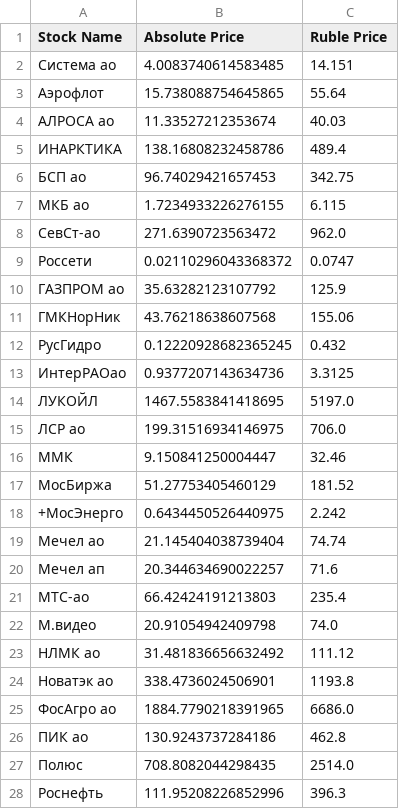
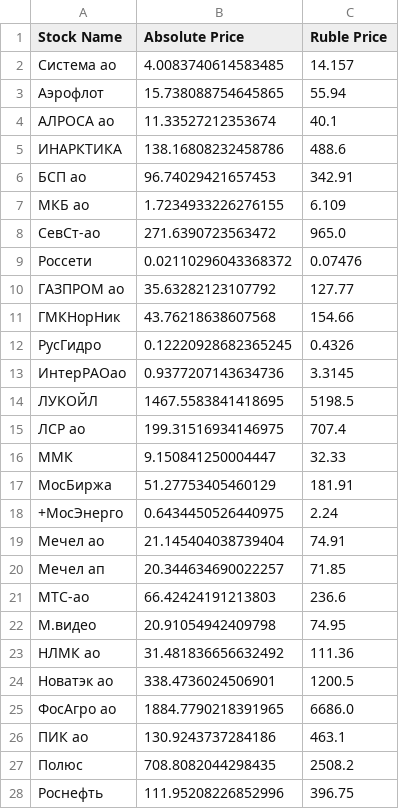
Before and after one commit to prog815/prog815.github.io, a CSV file: abscur2/contents/last_stock_absolute_ruble_prices.csv, drawn as a sheet; only a part is shown; the diff covers the shown part only.

Commit message:
Добавление файла

```diff
--- a/abscur2/contents/last_stock_absolute_ruble_prices.csv
+++ b/abscur2/contents/last_stock_absolute_ruble_prices.csv
@@ -1,28 +1,28 @@
 Stock Name,Absolute Price,Ruble Price
-Система ао,4.0083740614583485,14.151
-Аэрофлот,15.738088754645865,55.64
-АЛРОСА ао,11.33527212353674,40.03
-ИНАРКТИКА,138.16808232458786,489.4
-БСП ао,96.74029421657453,342.75
-МКБ ао,1.7234933226276155,6.115
-СевСт-ао,271.6390723563472,962.0
-Россети,0.02110296043368372,0.0747
-ГАЗПРОМ ао,35.63282123107792,125.9
-ГМКНорНик,43.76218638607568,155.06
-РусГидро,0.12220928682365245,0.432
-ИнтерРАОао,0.9377207143634736,3.3125
-ЛУКОЙЛ,1467.5583841418695,5197.0
-ЛСР ао,199.31516934146975,706.0
-ММК,9.150841250004447,32.46
-МосБиржа,51.27753405460129,181.52
-+МосЭнерго,0.6434450526440975,2.242
-Мечел ао,21.145404038739404,74.74
-Мечел ап,20.344634690022257,71.6
-МТС-ао,66.42424191213803,235.4
-М.видео,20.91054942409798,74.0
-НЛМК ао,31.481836656632492,111.12
-Новатэк ао,338.4736024506901,1193.8
+Система ао,4.0083740614583485,14.157
+Аэрофлот,15.738088754645865,55.94
+АЛРОСА ао,11.33527212353674,40.1
+ИНАРКТИКА,138.16808232458786,488.6
+БСП ао,96.74029421657453,342.91
+МКБ ао,1.7234933226276155,6.109
+СевСт-ао,271.6390723563472,965.0
+Россети,0.02110296043368372,0.07476
+ГАЗПРОМ ао,35.63282123107792,127.77
+ГМКНорНик,43.76218638607568,154.66
+РусГидро,0.12220928682365245,0.4326
+ИнтерРАОао,0.9377207143634736,3.3145
+ЛУКОЙЛ,1467.5583841418695,5198.5
+ЛСР ао,199.31516934146975,707.4
+ММК,9.150841250004447,32.33
+МосБиржа,51.27753405460129,181.91
++МосЭнерго,0.6434450526440975,2.24
+Мечел ао,21.145404038739404,74.91
+Мечел ап,20.344634690022257,71.85
+МТС-ао,66.42424191213803,236.6
+М.видео,20.91054942409798,74.95
+НЛМК ао,31.481836656632492,111.36
+Новатэк ао,338.4736024506901,1200.5
 ФосАгро ао,1884.7790218391965,6686.0
-ПИК ао,130.9243737284186,462.8
-Полюс,708.8082044298435,2514.0
-Роснефть,111.95208226852996,396.3
+ПИК ао,130.9243737284186,463.1
+Полюс,708.8082044298435,2508.2
+Роснефть,111.95208226852996,396.75
```
Also changed, not shown: 11 edited cells elsewhere in this file.
